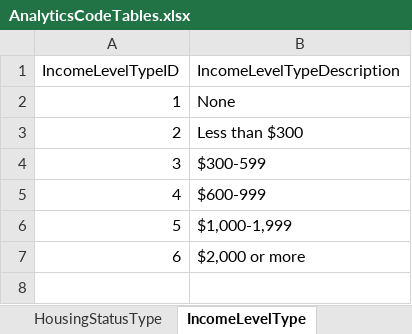
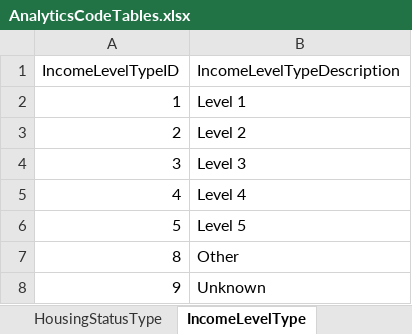
Before and after one commit to ojbc/analytics, an Excel workbook: booking-jail/r-load/AnalyticsCodeTables.xlsx, sheet IncomeLevelType, drawn as a sheet; values as stored, in another font and other column widths than the file's, no borders; removed rows and columns are numbered as before the commit, all else as after; the diff names each change by its address in the sheet, - before the commit and + after, or states it on an @@ line.

```diff
--- a/booking-jail/r-load/AnalyticsCodeTables.xlsx (sheet IncomeLevelType)
+++ b/booking-jail/r-load/AnalyticsCodeTables.xlsx (sheet IncomeLevelType)
-B2 (IncomeLevelTypeDescription): None
+B2 (IncomeLevelTypeDescription): Level 1
-B3 (IncomeLevelTypeDescription): Less than $300
+B3 (IncomeLevelTypeDescription): Level 2
-B4 (IncomeLevelTypeDescription): $300-599
+B4 (IncomeLevelTypeDescription): Level 3
-B5 (IncomeLevelTypeDescription): $600-999
+B5 (IncomeLevelTypeDescription): Level 4
-B6 (IncomeLevelTypeDescription): $1,000-1,999
+B6 (IncomeLevelTypeDescription): Level 5
-row 7: 6 | $2,000 or more
+row 7: 8 | Other
+row 8: 9 | Unknown
```
Also changed, not shown: sheet LanguageType, sheet ChargeType, sheet JurisdictionType, sheet AgencyType, sheet EducationLevelType, sheet PopulationType, 1 more sheet.
